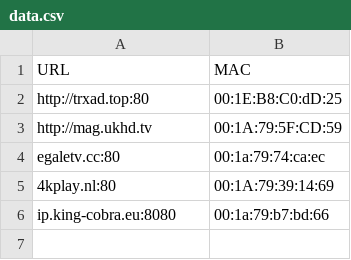
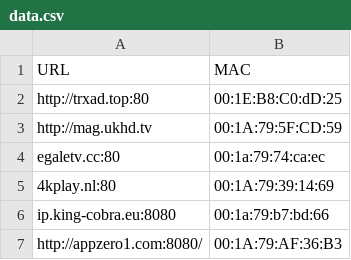
Before and after one commit to tv2027/list, a CSV file: mac-to-m3u/data.csv, drawn as a sheet; the diff names each change by its address in the sheet, - before the commit and + after, or states it on an @@ line.

Commit message:
Update data.csv

```diff
--- a/mac-to-m3u/data.csv
+++ b/mac-to-m3u/data.csv
+row 7: http://appzero1.com:8080/ | 00:1A:79:AF:36:B3
```
